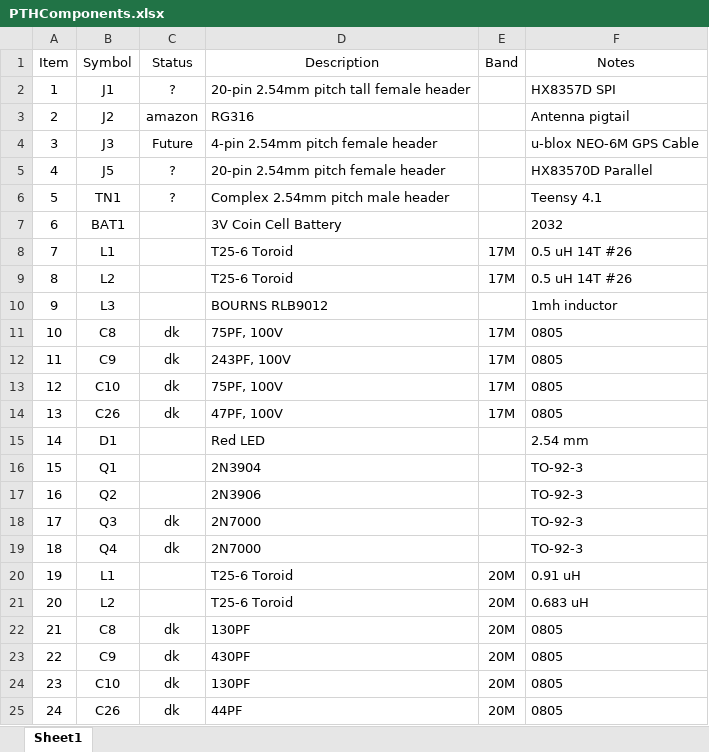
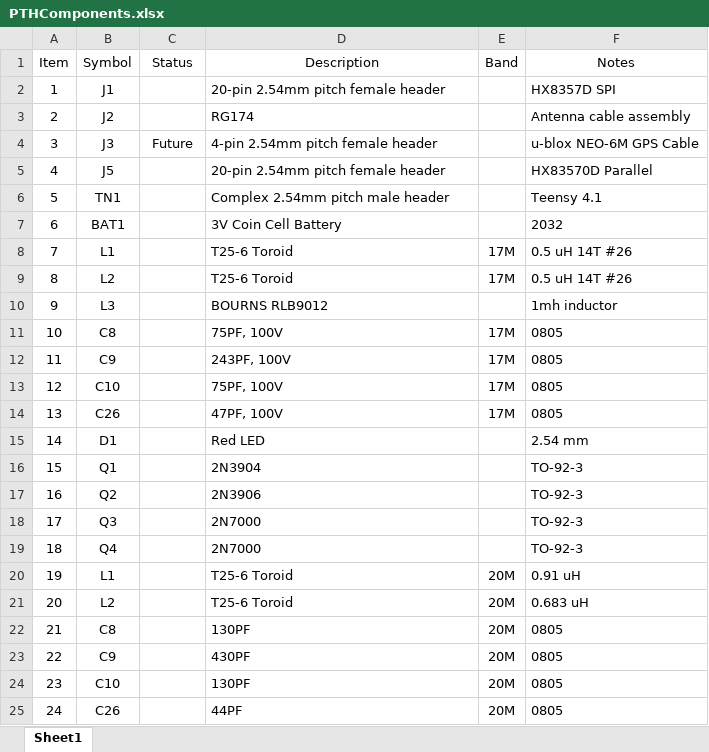
Before and after one commit to conr2286/PocketFT8Xcvr, an Excel workbook: PocketFT8XcvrHW/PTHComponents.xlsx, sheet Sheet1, drawn as a sheet; values as stored, in another font and other column widths than the file's, no borders; table styles not drawn; the diff names each change by its address in the sheet, - before the commit and + after, or states it on an @@ line.

```diff
--- a/PocketFT8XcvrHW/PTHComponents.xlsx (sheet Sheet1)
+++ b/PocketFT8XcvrHW/PTHComponents.xlsx (sheet Sheet1)
-C2 (Status): ?
+C2 (Status): (empty)
-D2 (Description): 20-pin 2.54mm pitch tall female header
+D2 (Description): 20-pin 2.54mm pitch female header
-C3 (Status): amazon
+C3 (Status): (empty)
-D3 (Description): RG316
+D3 (Description): RG174
-F3 (Notes): Antenna pigtail
+F3 (Notes): Antenna cable assembly
-C5:C6 (Status): ?
+C5:C6 (Status): (empty)
-C11:C14 (Status): dk
+C11:C14 (Status): (empty)
-C18:C19 (Status): dk
+C18:C19 (Status): (empty)
-C22:C25 (Status): dk
+C22:C25 (Status): (empty)
```
Also changed, not shown: 49 other files.
